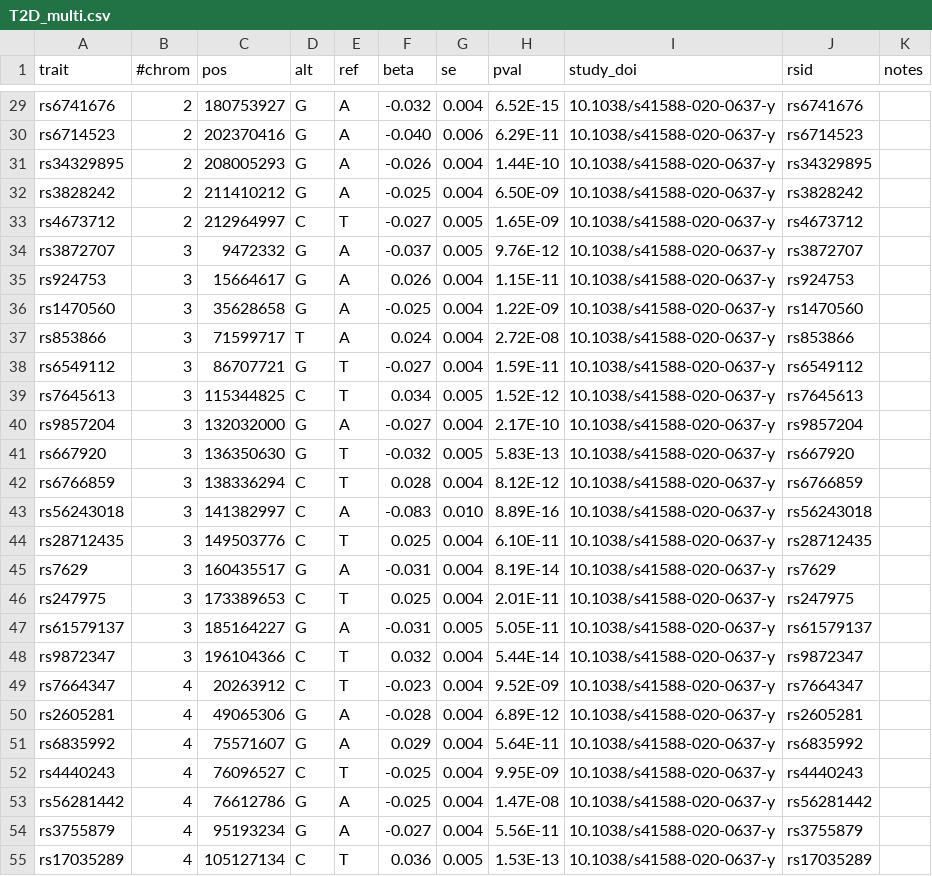
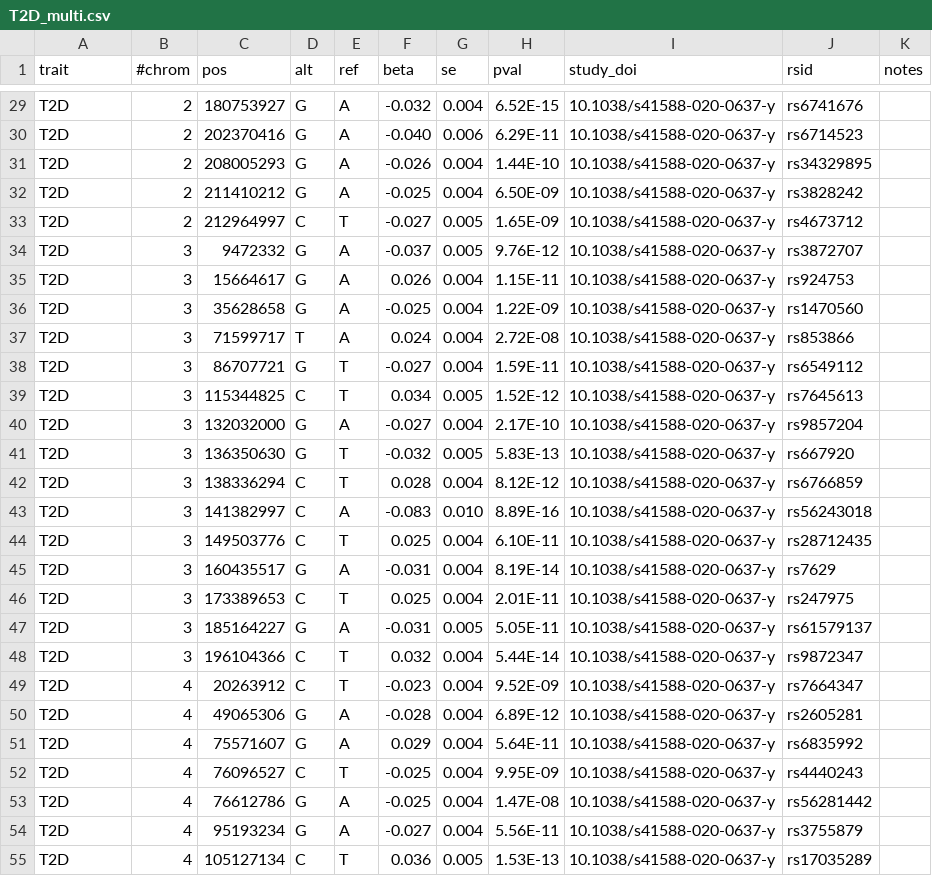
Before and after one commit to FINNGEN/betamatch-ext-data, a CSV file: data/T2D_multi.csv, drawn as a sheet; only a part is shown, gaps mark what is left out; the diff covers the shown part only; the diff names each change by its address in the sheet, - before the commit and + after, or states it on an @@ line.

Commit message:
trait for T2D_multi was the rsid for some reason, changed to T2D

```diff
--- a/data/T2D_multi.csv
+++ b/data/T2D_multi.csv
-A29 (trait): rs6741676
+A29 (trait): T2D
-A30 (trait): rs6714523
+A30 (trait): T2D
-A31 (trait): rs34329895
+A31 (trait): T2D
-A32 (trait): rs3828242
+A32 (trait): T2D
-A33 (trait): rs4673712
+A33 (trait): T2D
-A34 (trait): rs3872707
+A34 (trait): T2D
-A35 (trait): rs924753
+A35 (trait): T2D
-A36 (trait): rs1470560
+A36 (trait): T2D
-A37 (trait): rs853866
+A37 (trait): T2D
-A38 (trait): rs6549112
+A38 (trait): T2D
-A39 (trait): rs7645613
+A39 (trait): T2D
-A40 (trait): rs9857204
+A40 (trait): T2D
-A41 (trait): rs667920
+A41 (trait): T2D
-A42 (trait): rs6766859
+A42 (trait): T2D
-A43 (trait): rs56243018
+A43 (trait): T2D
-A44 (trait): rs28712435
+A44 (trait): T2D
-A45 (trait): rs7629
+A45 (trait): T2D
-A46 (trait): rs247975
+A46 (trait): T2D
-A47 (trait): rs61579137
+A47 (trait): T2D
-A48 (trait): rs9872347
+A48 (trait): T2D
-A49 (trait): rs7664347
+A49 (trait): T2D
-A50 (trait): rs2605281
+A50 (trait): T2D
-A51 (trait): rs6835992
+A51 (trait): T2D
-A52 (trait): rs4440243
+A52 (trait): T2D
-A53 (trait): rs56281442
+A53 (trait): T2D
-A54 (trait): rs3755879
+A54 (trait): T2D
-A55 (trait): rs17035289
+A55 (trait): T2D
```
Also changed, not shown: 123 edited cells elsewhere in this file.
